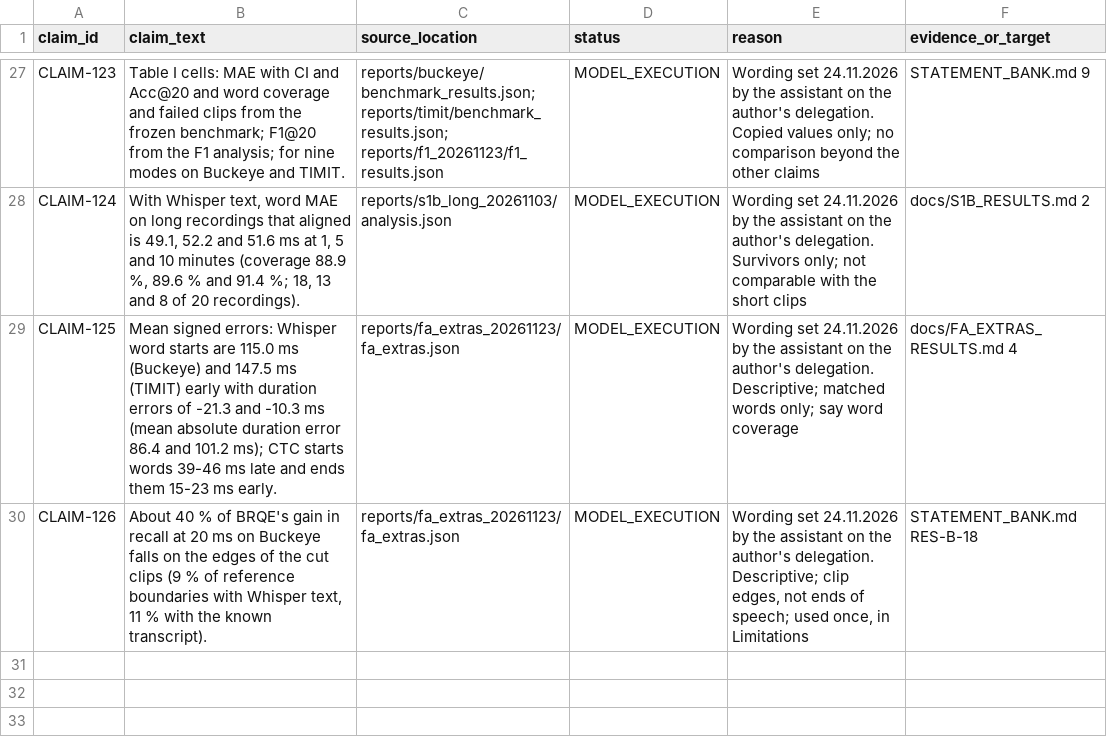
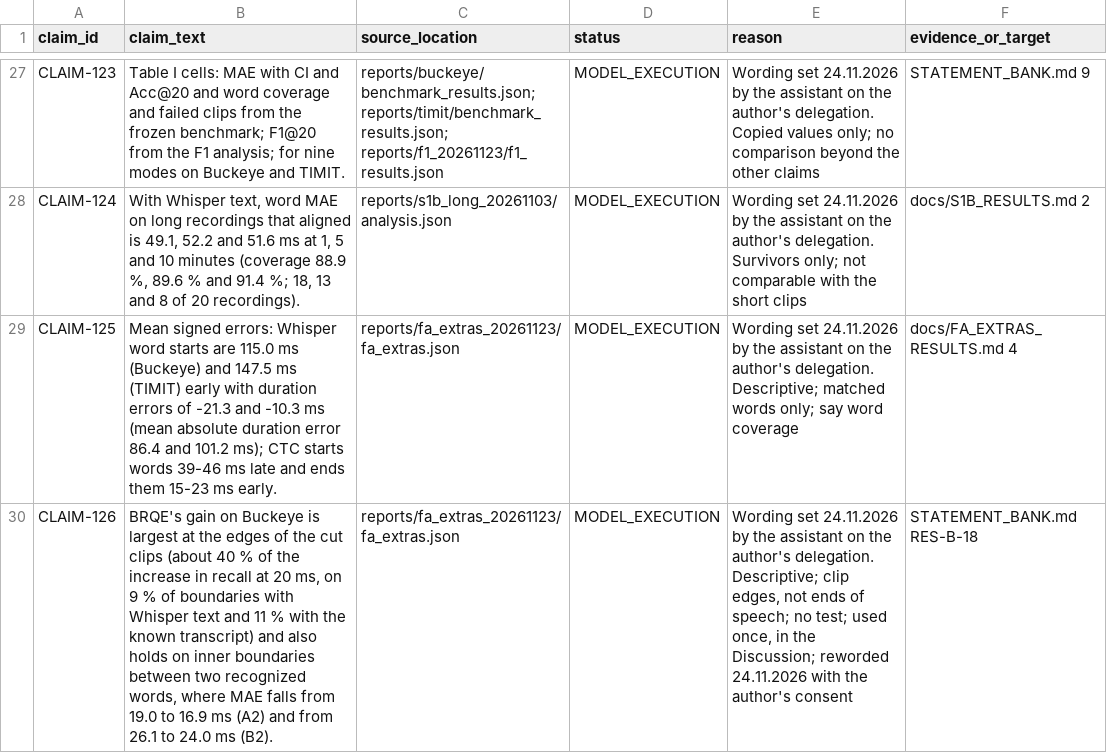
Before and after one commit to asqarnurym/local-subtitle-workbench, a CSV file: docs/CLAIM_LEDGER.csv, drawn as a sheet; only a part is shown, gaps mark what is left out; the diff names each change by its address in the sheet, - before the commit and + after, or states it on an @@ line.

```diff
--- a/docs/CLAIM_LEDGER.csv
+++ b/docs/CLAIM_LEDGER.csv
-B30 (claim_text): About 40 % of BRQE's gain in recall at 20 ms on Buckeye falls on the edges of the cut clips (9 % of reference boundaries with Whisper text, 11 % with the known transcript).
+B30 (claim_text): BRQE's gain on Buckeye is largest at the edges of the cut clips (about 40 % of the increase in recall at 20 ms, on 9 % of boundaries with Whisper text and 11 % with the known transcript) and also holds on inner boundaries between two recognized words, where MAE falls from 19.0 to 16.9 ms (A2) and from 26.1 to 24.0 ms (B2).
-E30 (reason): …of speech; used once, in Limitations
+E30 (reason): …of speech; no test; used once, in the Discussion; reworded 24.11.2026 with the author's consent
```
Also changed, not shown: 4 other files.
